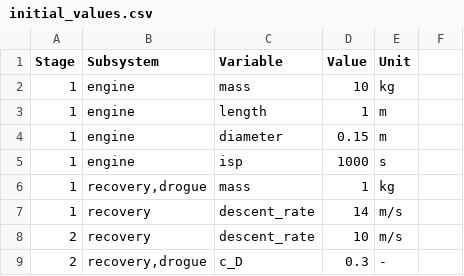
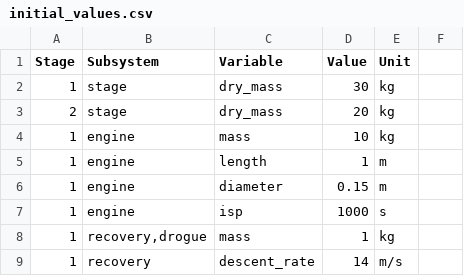
Before and after one commit to MBeenders/DSE25, a CSV file: engineering/files/initial_values.csv, drawn as a sheet; only a part is shown; the shorter side is filled out with more unchanged rows; the diff names each change by its address in the sheet, - before the commit and + after, or states it on an @@ line.

```diff
--- a/engineering/files/initial_values.csv
+++ b/engineering/files/initial_values.csv
+row 2: 1 | stage | dry_mass | 30 | kg
+row 3: 2 | stage | dry_mass | 20 | kg
```
Also changed, not shown: 9 other files.
